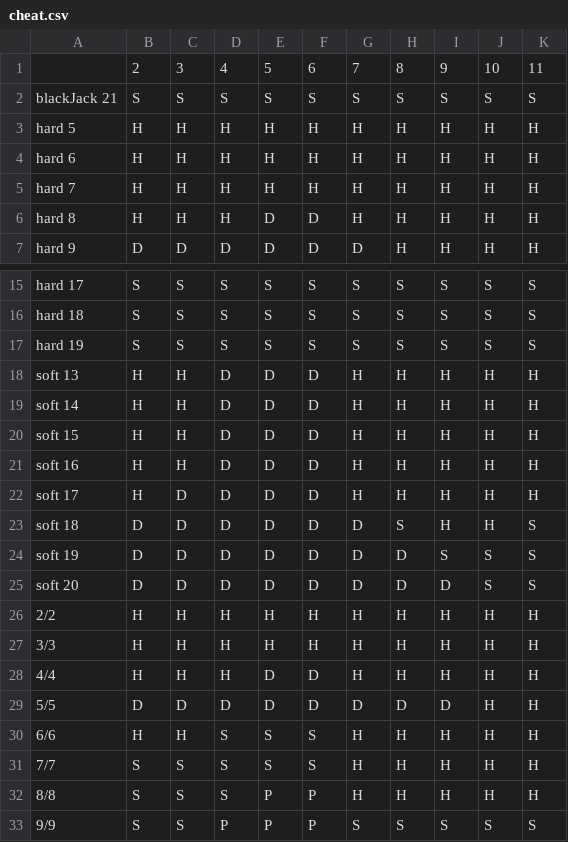
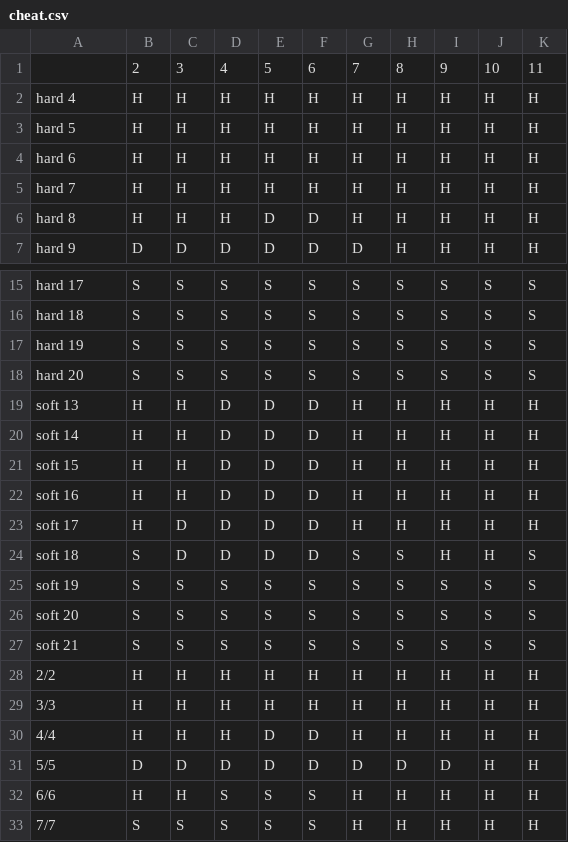
Before and after one commit to ogroppo/blackjack-neo4j, a CSV file: cheat.csv, drawn as a sheet; only a part is shown, gaps mark what is left out; the shorter side is filled out with more unchanged rows.

Commit message:
Cheat sheet works

```diff
--- a/cheat.csv
+++ b/cheat.csv
@@ -1,3 +1,3 @@
 ,2,3,4,5,6,7,8,9,10,11
-blackJack 21,S,S,S,S,S,S,S,S,S,S
+hard 4,H,H,H,H,H,H,H,H,H,H
 hard 5,H,H,H,H,H,H,H,H,H,H
@@ -17,2 +17,3 @@ hard 18,S,S,S,S,S,S,S,S,S,S
 hard 19,S,S,S,S,S,S,S,S,S,S
+hard 20,S,S,S,S,S,S,S,S,S,S
 soft 13,H,H,D,D,D,H,H,H,H,H
@@ -22,5 +23,6 @@ soft 16,H,H,D,D,D,H,H,H,H,H
 soft 17,H,D,D,D,D,H,H,H,H,H
-soft 18,D,D,D,D,D,D,S,H,H,S
-soft 19,D,D,D,D,D,D,D,S,S,S
-soft 20,D,D,D,D,D,D,D,D,S,S
+soft 18,S,D,D,D,D,S,S,H,H,S
+soft 19,S,S,S,S,S,S,S,S,S,S
+soft 20,S,S,S,S,S,S,S,S,S,S
+soft 21,S,S,S,S,S,S,S,S,S,S
 2/2,H,H,H,H,H,H,H,H,H,H
```
Also changed, not shown: 19 other files.
